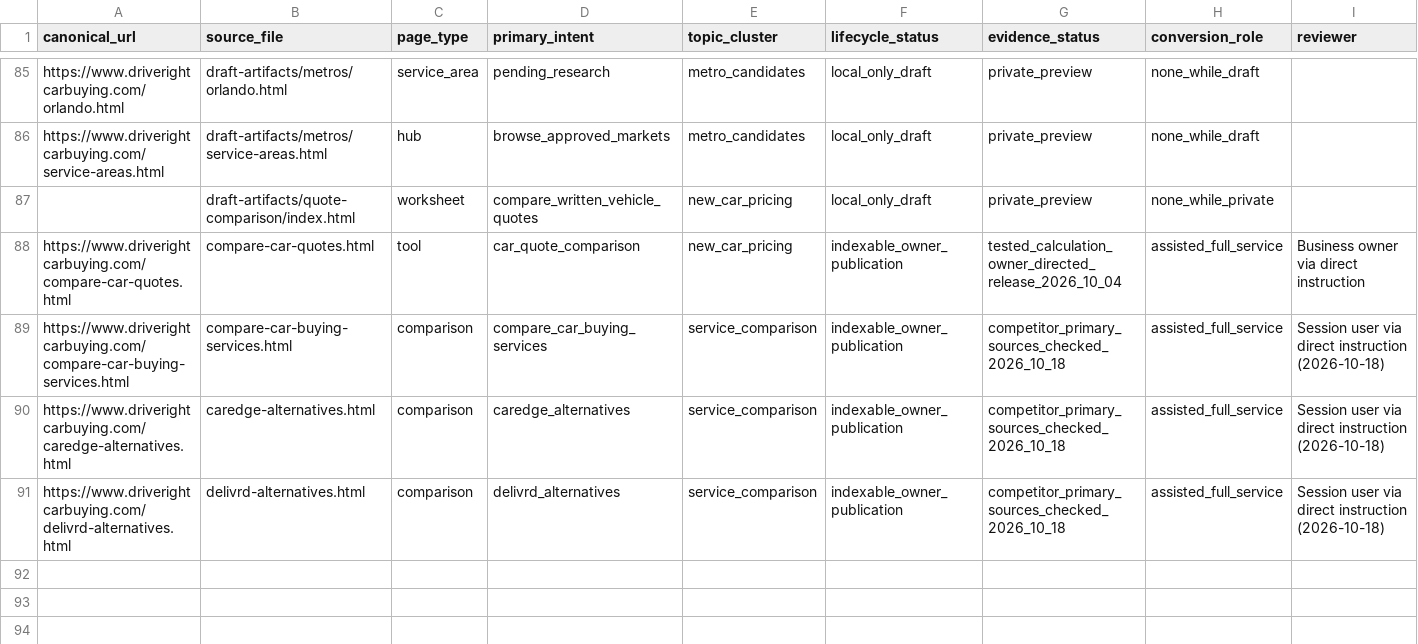
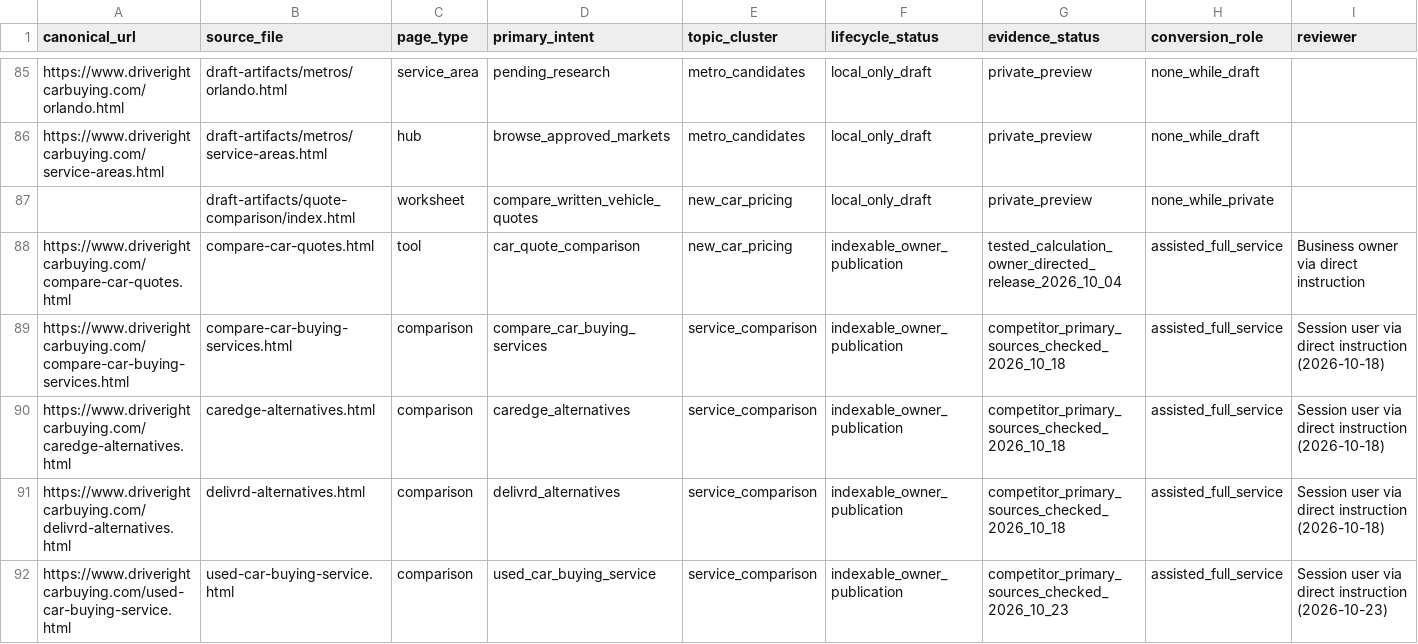
Before and after one commit to m1jenkins/Barton, a CSV file: data/content-inventory.csv, drawn as a sheet; only a part is shown, gaps mark what is left out; rows hold the shown columns only; the diff names each change by its address in the sheet, - before the commit and + after, or states it on an @@ line.

```diff
--- a/data/content-inventory.csv
+++ b/data/content-inventory.csv
+row 92: https://www.driverightcarbuying.com/used-car-buying-service.html | used-car-buying-service.html | comparison | used_car_buying_service | service_comparison | indexable_owner_publication | competitor_primary_sources_checked_2026_10_23 | assisted_full_service | Session user via direct instruction (2026-10-23)
```
Also changed, not shown: data/source-registry.csv, 15 other files.
